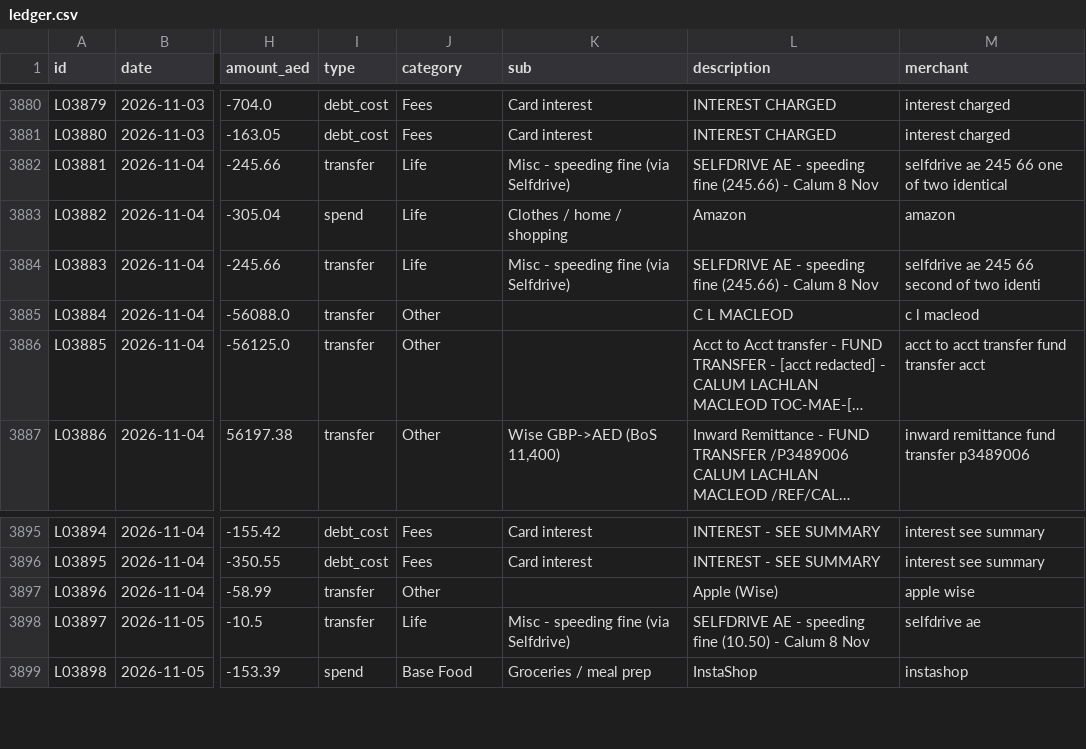
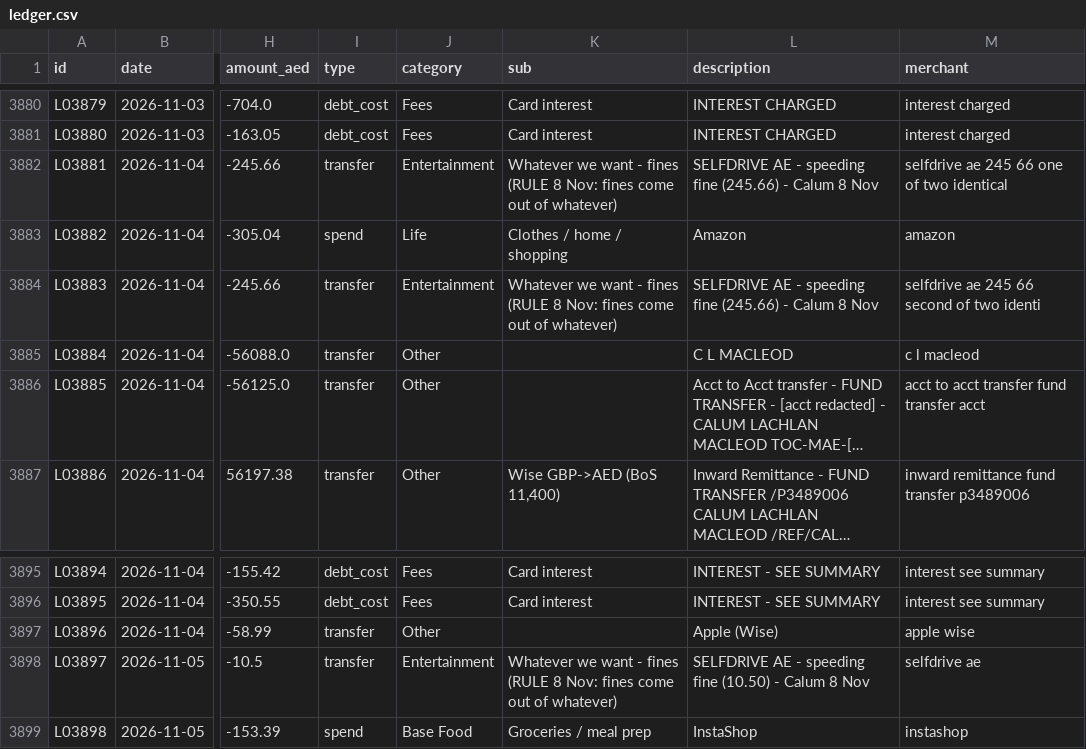
Before and after one commit to calum7macleod/dashboards, a CSV file: data/finance/ledger/out/ledger.csv, drawn as a sheet; only a part is shown, gaps mark what is left out; long unchanged cells end in …; the diff names each change by its address in the sheet, - before the commit and + after, or states it on an @@ line.

Commit message:
Finance: rule - fines from whatever

```diff
--- a/data/finance/ledger/out/ledger.csv
+++ b/data/finance/ledger/out/ledger.csv
-J3882 (category): Life
+J3882 (category): Entertainment
-K3882 (sub): Misc - speeding fine (via Selfdrive)
+K3882 (sub): Whatever we want - fines (RULE 8 Nov: fines come out of whatever)
-J3884 (category): Life
+J3884 (category): Entertainment
-K3884 (sub): Misc - speeding fine (via Selfdrive)
+K3884 (sub): Whatever we want - fines (RULE 8 Nov: fines come out of whatever)
-J3898 (category): Life
+J3898 (category): Entertainment
-K3898 (sub): Misc - speeding fine (via Selfdrive)
+K3898 (sub): Whatever we want - fines (RULE 8 Nov: fines come out of whatever)
```
